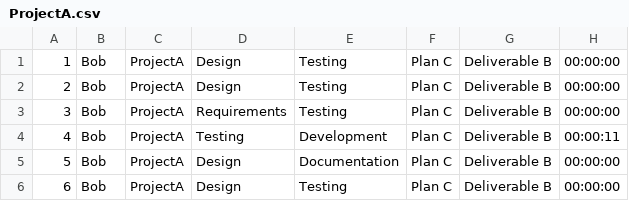
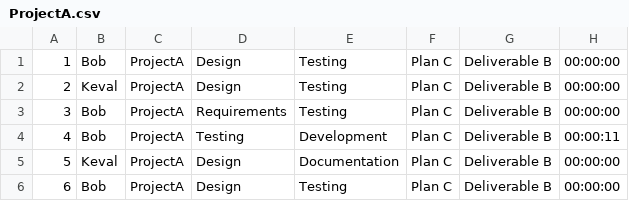
Before and after one commit to LeoAle/EffortLogger, a CSV file: ProjectA.csv, drawn as a sheet.

```diff
--- a/ProjectA.csv
+++ b/ProjectA.csv
@@ -1,6 +1,6 @@
 1,Bob,ProjectA,Design,Testing,Plan C,Deliverable B,00:00:00
-2,Bob,ProjectA,Design,Testing,Plan C,Deliverable B,00:00:00
+2,Keval,ProjectA,Design,Testing,Plan C,Deliverable B,00:00:00
 3,Bob,ProjectA,Requirements,Testing,Plan C,Deliverable B,00:00:00
 4,Bob,ProjectA,Testing,Development,Plan C,Deliverable B,00:00:11
-5,Bob,ProjectA,Design,Documentation,Plan C,Deliverable B,00:00:00
+5,Keval,ProjectA,Design,Documentation,Plan C,Deliverable B,00:00:00
 6,Bob,ProjectA,Design,Testing,Plan C,Deliverable B,00:00:00
```
Also changed, not shown: 1 other file.
